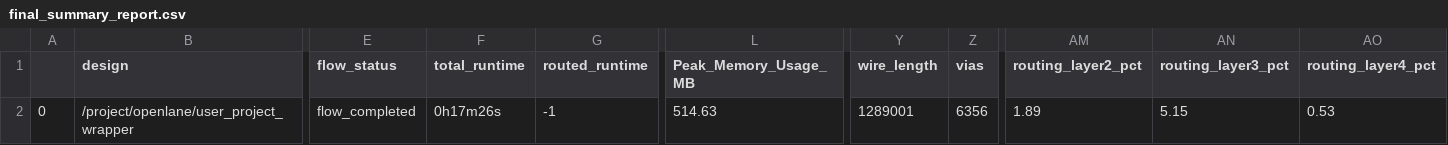
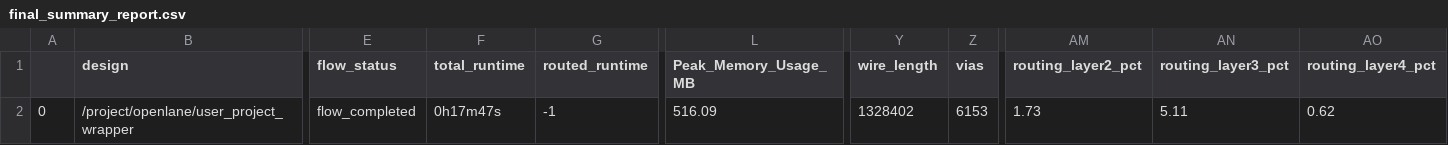
Before and after one commit to navan93/riscduino, a CSV file: signoff/user_project_wrapper/final_summary_report.csv, drawn as a sheet; only a part is shown, gaps mark what is left out; the diff names each change by its address in the sheet, - before the commit and + after, or states it on an @@ line.

```diff
--- a/signoff/user_project_wrapper/final_summary_report.csv
+++ b/signoff/user_project_wrapper/final_summary_report.csv
-F2 (total_runtime): 0h17m26s
+F2 (total_runtime): 0h17m47s
-L2 (Peak_Memory_Usage_MB): 514.63
+L2 (Peak_Memory_Usage_MB): 516.09
-Y2 (wire_length): 1289001
+Y2 (wire_length): 1328402
-Z2 (vias): 6356
+Z2 (vias): 6153
-AM2 (routing_layer2_pct): 1.89
+AM2 (routing_layer2_pct): 1.73
-AN2 (routing_layer3_pct): 5.15
+AN2 (routing_layer3_pct): 5.11
-AO2 (routing_layer4_pct): 0.53
+AO2 (routing_layer4_pct): 0.62
```
Also changed, not shown: signoff/syntacore/final_summary_report.csv, 13 other files.
